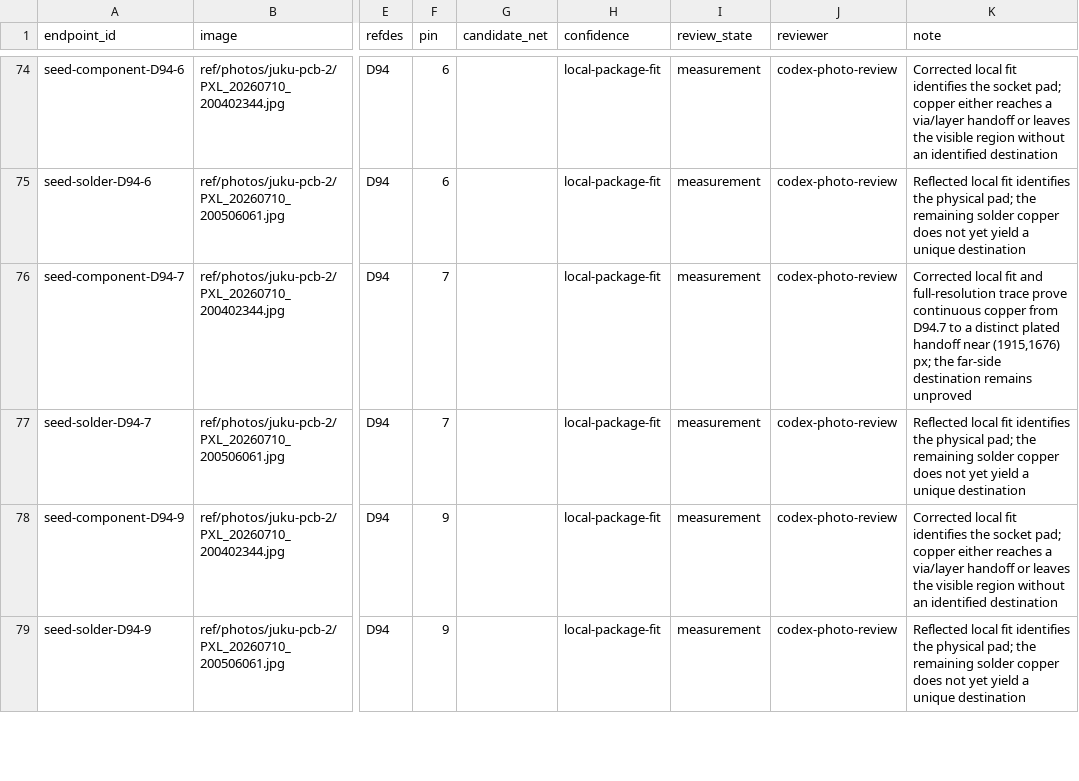
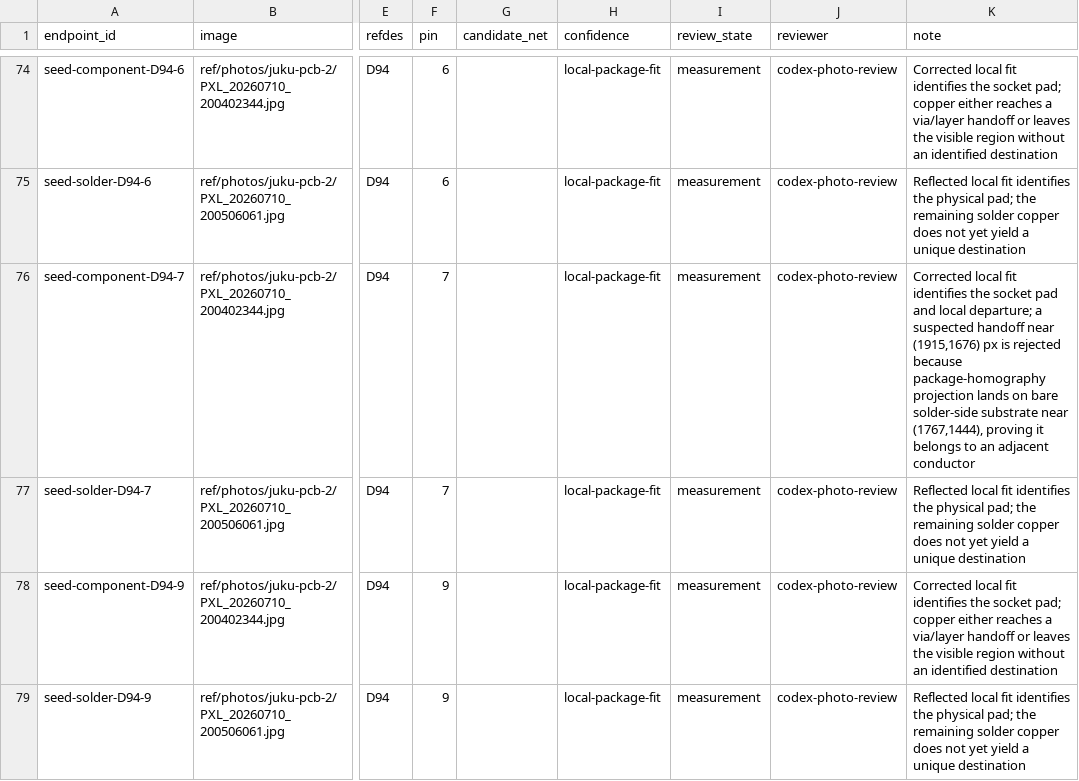
Before and after one commit to ddanila/8080-cosim, a CSV file: ref/photos/juku-pcb-2/endpoints.csv, drawn as a sheet; only a part is shown, gaps mark what is left out; the diff names each change by its address in the sheet, - before the commit and + after, or states it on an @@ line.

Commit message:
Reject false D94 pin 7 handoff

```diff
--- a/ref/photos/juku-pcb-2/endpoints.csv
+++ b/ref/photos/juku-pcb-2/endpoints.csv
-K76 (note): …local fit and full-resolution trace prove continuous copper from D94.7 to a distinct plated handoff near (1915,1676) px; the far-side destination remains unproved
+K76 (note): …local fit identifies the socket pad and local departure; a suspected handoff near (1915,1676) px is rejected because package-homography projection lands on bare solder-side substrate near (1767,1444), proving it belongs to an adjacent conductor
```
Also changed, not shown: 5 other files.
